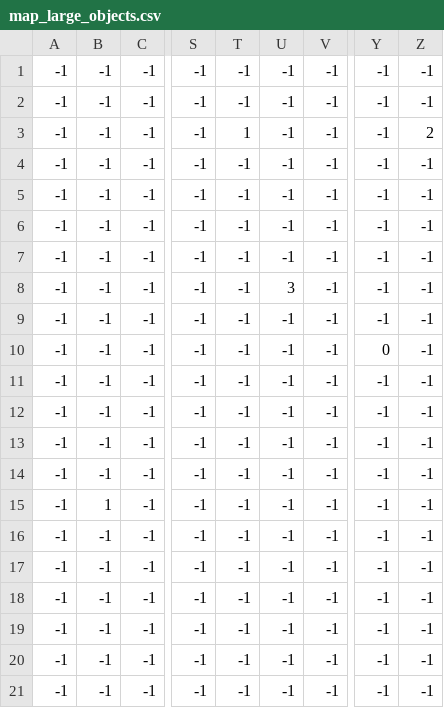
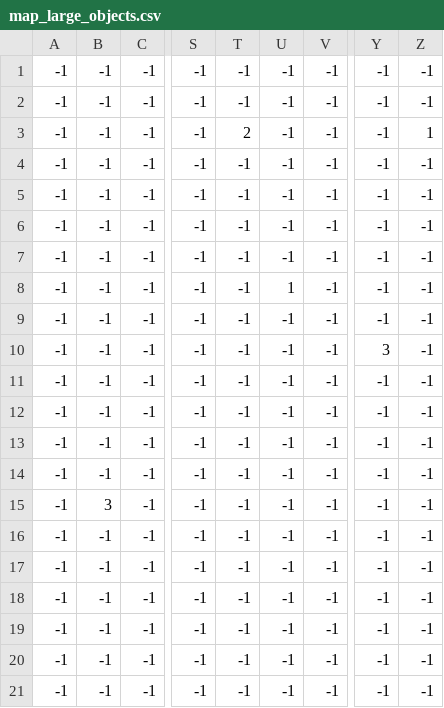
Before and after one commit to gwenmich/Frostlands, a CSV file: assets/csv_map_files/map_large_objects.csv, drawn as a sheet; only a part is shown, gaps mark what is left out; the diff names each change by its address in the sheet, - before the commit and + after, or states it on an @@ line.

Commit message:
Changed large objects on map and deleted debugcode

```diff
--- a/assets/csv_map_files/map_large_objects.csv
+++ b/assets/csv_map_files/map_large_objects.csv
-T3: 1
+T3: 2
-Z3: 2
+Z3: 1
-U8: 3
+U8: 1
-Y10: 0
+Y10: 3
-B15: 1
+B15: 3
```
Also changed, not shown: 2 other files.
